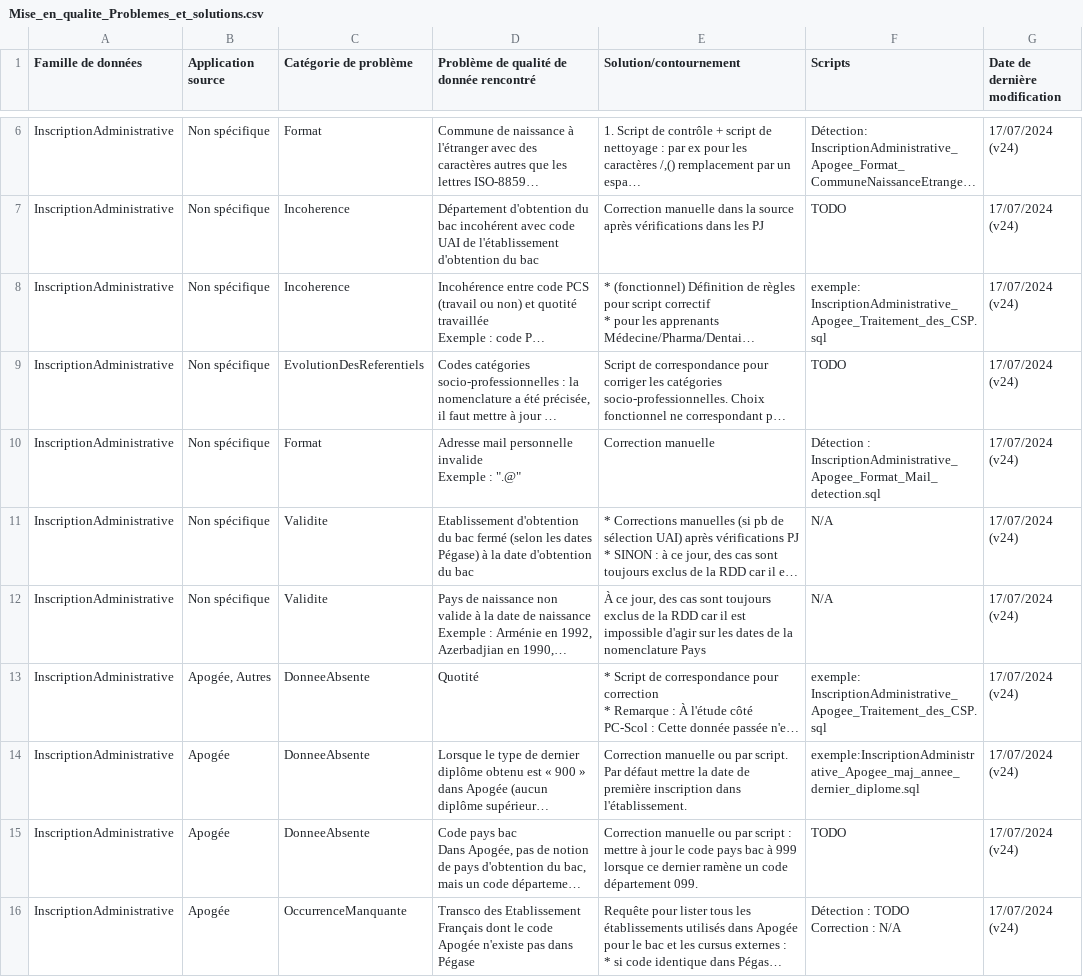
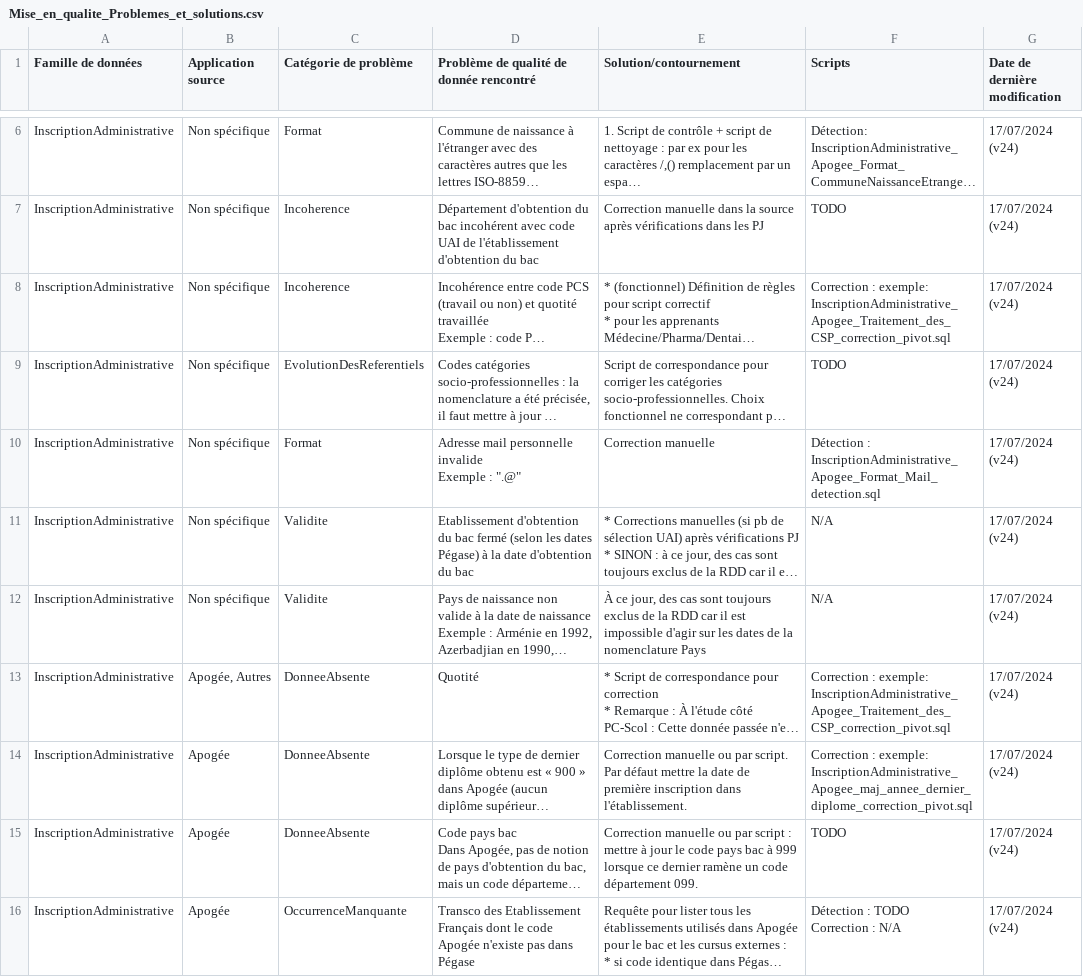
Before and after one commit to PC-Scol/mise_en_qualite_RDD, a CSV file: Mise_en_qualite_Problemes_et_solutions.csv, drawn as a sheet; only a part is shown, gaps mark what is left out; long unchanged cells end in …; the diff names each change by its address in the sheet, - before the commit and + after, or states it on an @@ line.

Commit message:
complément description du fichier et renommage scripts selon normes

```diff
--- a/Mise_en_qualite_Problemes_et_solutions.csv
+++ b/Mise_en_qualite_Problemes_et_solutions.csv
-F8 (Scripts): exemple: InscriptionAdministrative_Apogee_Traitement_des_CSP.sql
+F8 (Scripts): Correction : exemple: InscriptionAdministrative_Apogee_Traitement_des_CSP_correction_pivot.sql
-F13 (Scripts): exemple: InscriptionAdministrative_Apogee_Traitement_des_CSP.sql
+F13 (Scripts): Correction : exemple: InscriptionAdministrative_Apogee_Traitement_des_CSP_correction_pivot.sql
-F14 (Scripts): exemple:InscriptionAdministrative_Apogee_maj_annee_dernier_diplome.sql
+F14 (Scripts): Correction : exemple: InscriptionAdministrative_Apogee_maj_annee_dernier_diplome_correction_pivot.sql
```
Also changed, not shown: 2 other files.
